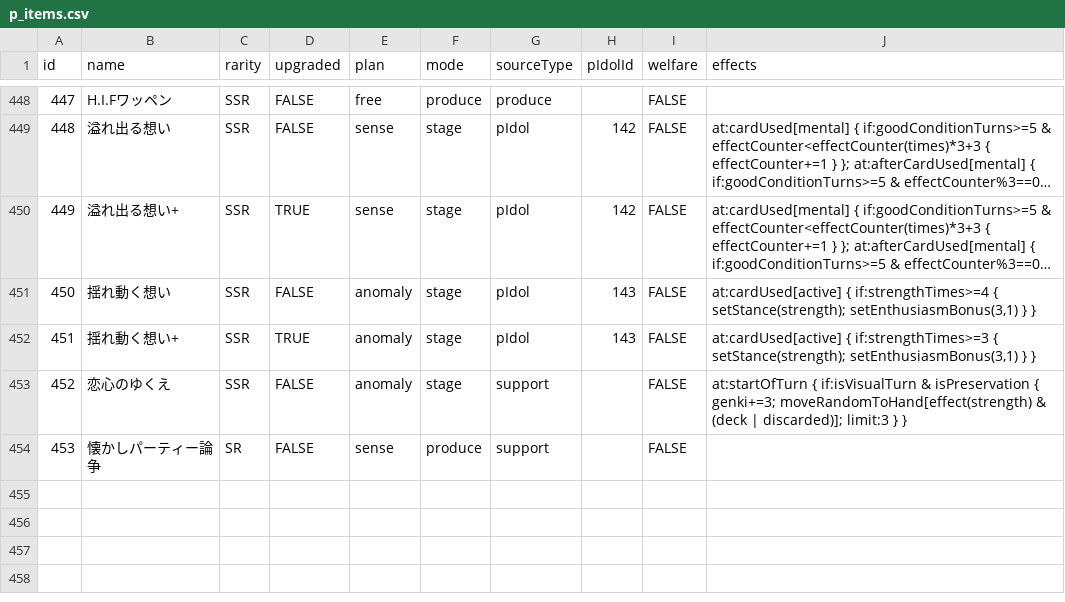
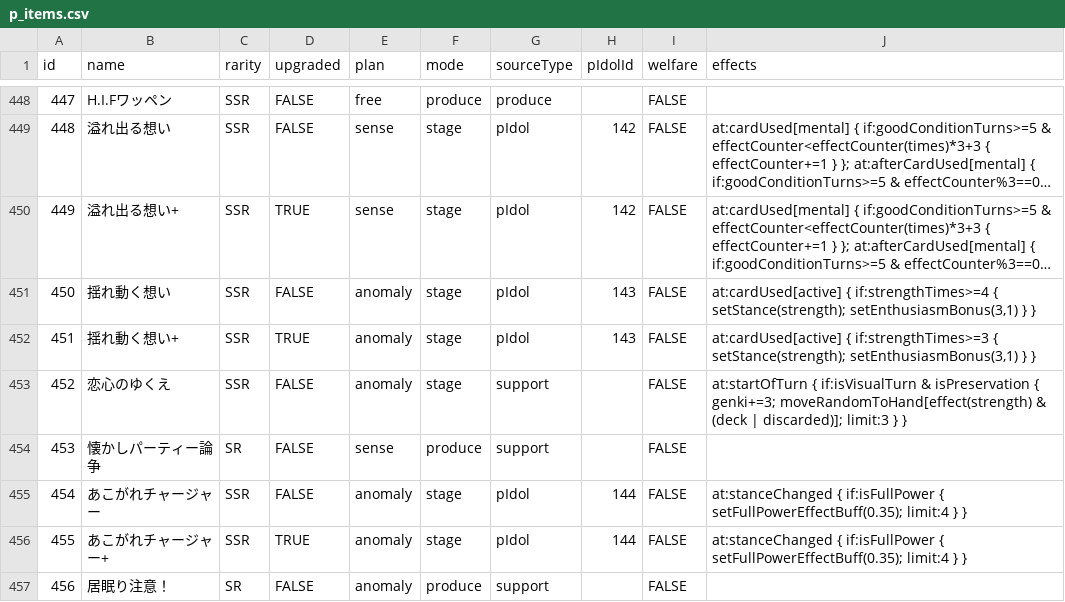
Before and after one commit to unoeins/gakumas-tools, a CSV file: packages/gakumas-data/csv/p_items.csv, drawn as a sheet; only a part is shown, gaps mark what is left out; long unchanged cells end in ….

```diff
--- a/packages/gakumas-data/csv/p_items.csv
+++ b/packages/gakumas-data/csv/p_items.csv
@@ -454 +454,4 @@ id,name,rarity,upgraded,plan,mode,sourceType,pIdolId,welfare,effects
 453,懐かしパーティー論争,SR,FALSE,sense,produce,support,,FALSE,
+454,あこがれチャージャー,SSR,FALSE,anomaly,stage,pIdol,144,FALSE,at:stanceChanged { if:isFullPower { setFullPowerEffectBuff(0.35); limit:4 } }
+455,あこがれチャージャー+,SSR,TRUE,anomaly,stage,pIdol,144,FALSE,at:stanceChanged { if:isFullPower { setFullPowerEffectBuff(0.35); limit:4 } }
+456,居眠り注意！,SR,FALSE,anomaly,produce,support,,FALSE,
```
Also changed, not shown: packages/gakumas-data/csv/skill_cards.csv, 17 other files.
